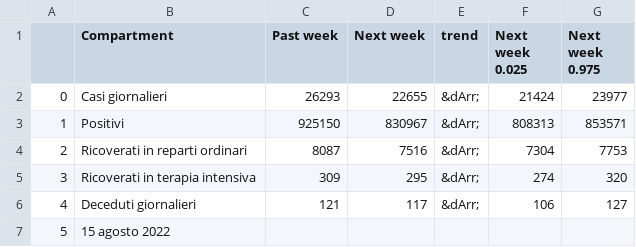
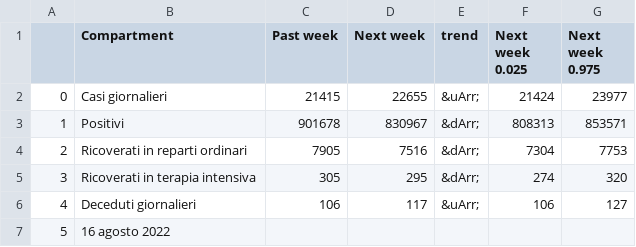
Before and after one commit to nicoparo/testaction, a CSV file: data.csv, drawn as a sheet.

```diff
--- a/data.csv
+++ b/data.csv
@@ -1,7 +1,7 @@
 ,Compartment,Past week,Next week,trend,Next week 0.025,Next week 0.975
-0,Casi giornalieri,26293,22655,&dArr;,21424,23977
-1,Positivi,925150,830967,&dArr;,808313,853571
-2,Ricoverati in reparti ordinari,8087,7516,&dArr;,7304,7753
-3,Ricoverati in terapia intensiva,309,295,&dArr;,274,320
-4,Deceduti giornalieri,121,117,&dArr;,106,127
-5,15 agosto 2022,,,,,
+0,Casi giornalieri,21415,22655,&uArr;,21424,23977
+1,Positivi,901678,830967,&dArr;,808313,853571
+2,Ricoverati in reparti ordinari,7905,7516,&dArr;,7304,7753
+3,Ricoverati in terapia intensiva,305,295,&dArr;,274,320
+4,Deceduti giornalieri,106,117,&uArr;,106,127
+5,16 agosto 2022,,,,,
```
